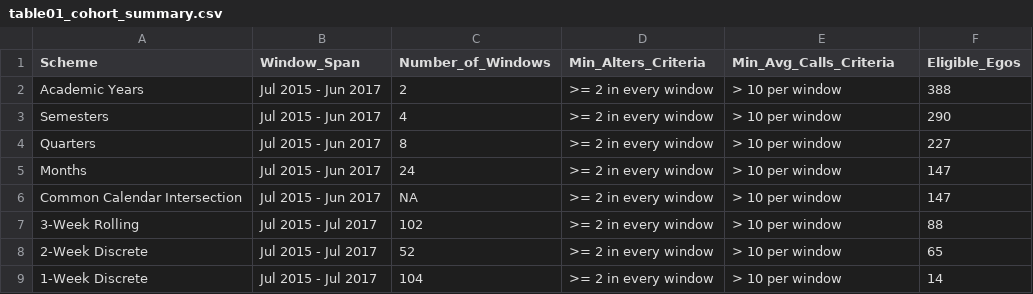
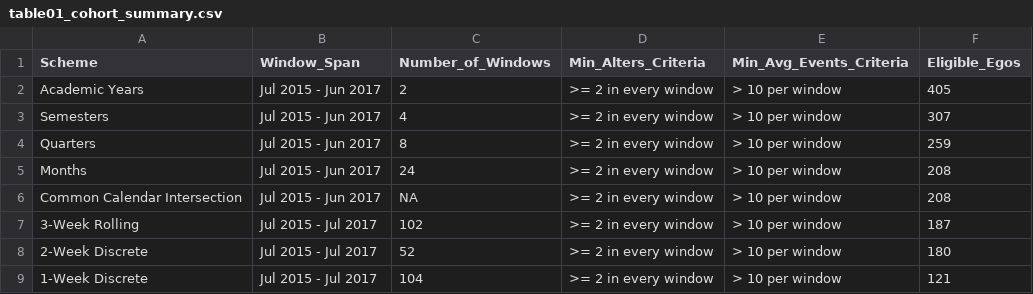
Before and after one commit to olizardo/social-signatures-nethealth, a CSV file: output/tables/table01_cohort_summary.csv, drawn as a sheet.

```diff
--- a/output/tables/table01_cohort_summary.csv
+++ b/output/tables/table01_cohort_summary.csv
@@ -1,9 +1,9 @@
-Scheme,Window_Span,Number_of_Windows,Min_Alters_Criteria,Min_Avg_Calls_Criteria,Eligible_Egos
-Academic Years,Jul 2015 - Jun 2017,2,>= 2 in every window,> 10 per window,388
-Semesters,Jul 2015 - Jun 2017,4,>= 2 in every window,> 10 per window,290
-Quarters,Jul 2015 - Jun 2017,8,>= 2 in every window,> 10 per window,227
-Months,Jul 2015 - Jun 2017,24,>= 2 in every window,> 10 per window,147
-Common Calendar Intersection,Jul 2015 - Jun 2017,NA,>= 2 in every window,> 10 per window,147
-3-Week Rolling,Jul 2015 - Jul 2017,102,>= 2 in every window,> 10 per window,88
-2-Week Discrete,Jul 2015 - Jul 2017,52,>= 2 in every window,> 10 per window,65
-1-Week Discrete,Jul 2015 - Jul 2017,104,>= 2 in every window,> 10 per window,14
+Scheme,Window_Span,Number_of_Windows,Min_Alters_Criteria,Min_Avg_Events_Criteria,Eligible_Egos
+Academic Years,Jul 2015 - Jun 2017,2,>= 2 in every window,> 10 per window,405
+Semesters,Jul 2015 - Jun 2017,4,>= 2 in every window,> 10 per window,307
+Quarters,Jul 2015 - Jun 2017,8,>= 2 in every window,> 10 per window,259
+Months,Jul 2015 - Jun 2017,24,>= 2 in every window,> 10 per window,208
+Common Calendar Intersection,Jul 2015 - Jun 2017,NA,>= 2 in every window,> 10 per window,208
+3-Week Rolling,Jul 2015 - Jul 2017,102,>= 2 in every window,> 10 per window,187
+2-Week Discrete,Jul 2015 - Jul 2017,52,>= 2 in every window,> 10 per window,180
+1-Week Discrete,Jul 2015 - Jul 2017,104,>= 2 in every window,> 10 per window,121
```
Also changed, not shown: output/tables/signature_rank_by_support_tiers.csv, output/tables/table02_stability_tests.csv, 50 other files.
